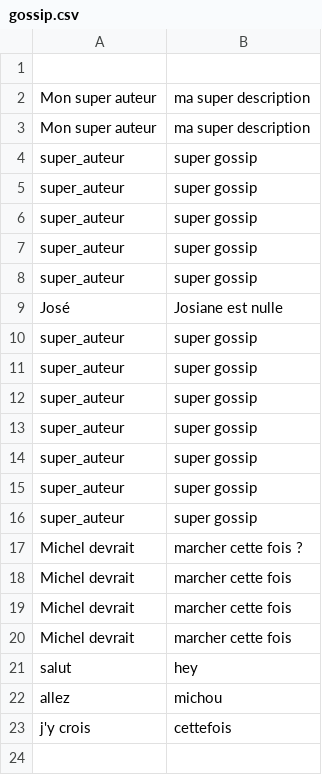
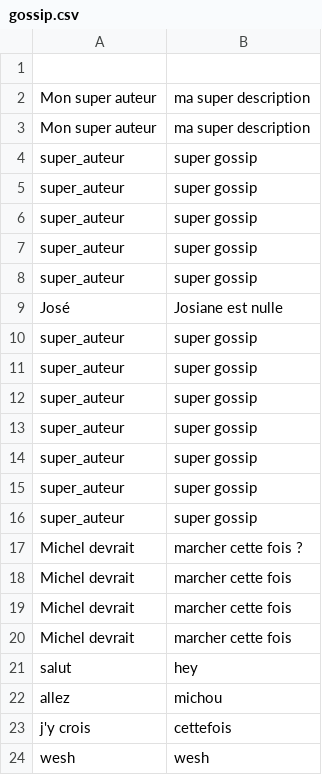
Before and after one commit to medelafani/the_gossip_project_sinatra, a CSV file: db/gossip.csv, drawn as a sheet.

```diff
--- a/db/gossip.csv
+++ b/db/gossip.csv
@@ -23 +23,2 @@ allez,michou
 j'y crois,cettefois
+wesh,wesh
```
Also changed, not shown: 3 other files.
